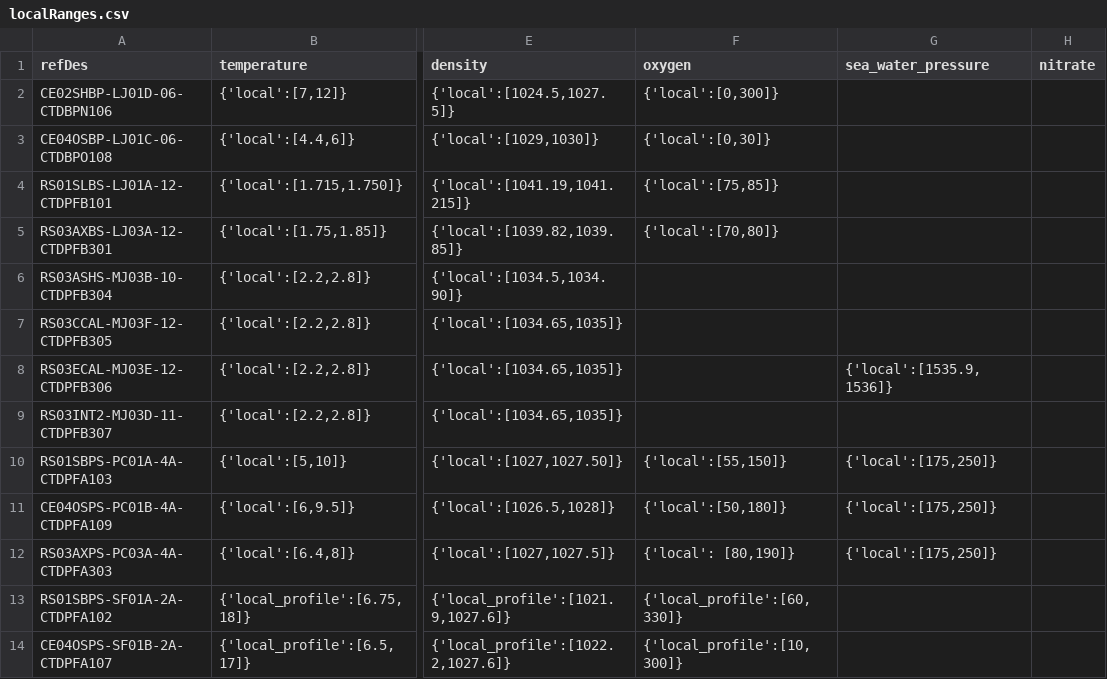
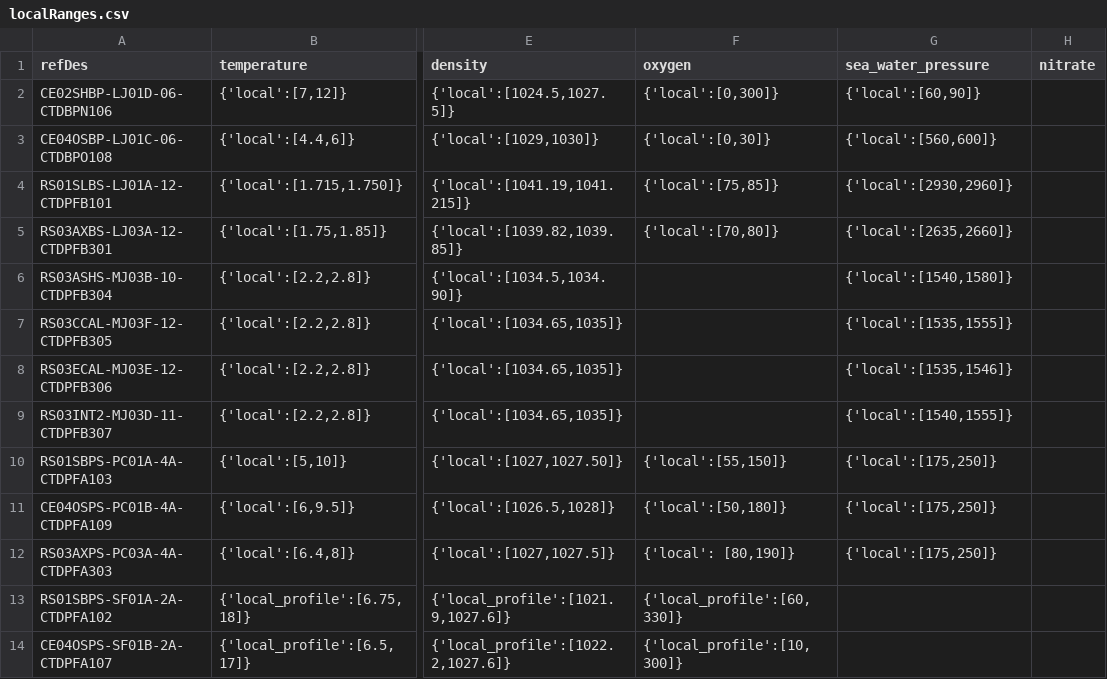
Before and after one commit to OOI-CabledArray/rca-data-tools, a CSV file: rca_data_tools/qaqc/params/localRanges.csv, drawn as a sheet; only a part is shown, gaps mark what is left out; the diff names each change by its address in the sheet, - before the commit and + after, or states it on an @@ line.

Commit message:
ctd local pressure ranges

```diff
--- a/rca_data_tools/qaqc/params/localRanges.csv
+++ b/rca_data_tools/qaqc/params/localRanges.csv
-G2 (sea_water_pressure): (empty)
+G2 (sea_water_pressure): {'local':[60,90]}
-G3 (sea_water_pressure): (empty)
+G3 (sea_water_pressure): {'local':[560,600]}
-G4 (sea_water_pressure): (empty)
+G4 (sea_water_pressure): {'local':[2930,2960]}
-G5 (sea_water_pressure): (empty)
+G5 (sea_water_pressure): {'local':[2635,2660]}
-G6 (sea_water_pressure): (empty)
+G6 (sea_water_pressure): {'local':[1540,1580]}
-G7 (sea_water_pressure): (empty)
+G7 (sea_water_pressure): {'local':[1535,1555]}
-G8 (sea_water_pressure): {'local':[1535.9,1536]}
+G8 (sea_water_pressure): {'local':[1535,1546]}
-G9 (sea_water_pressure): (empty)
+G9 (sea_water_pressure): {'local':[1540,1555]}
```
